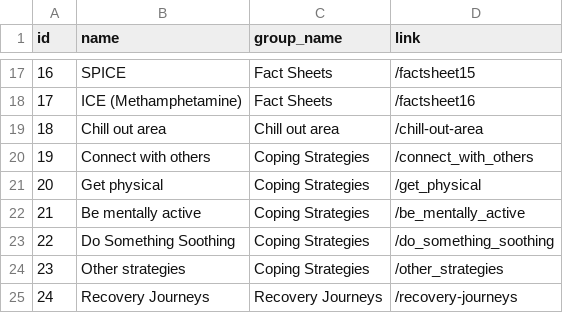
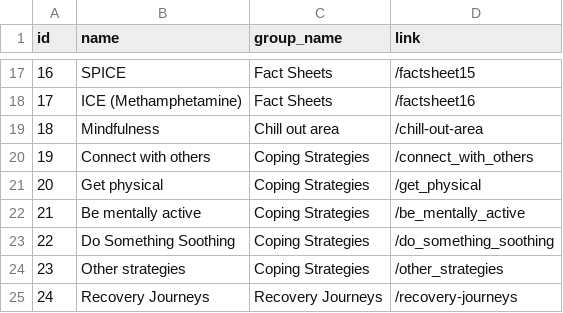
Before and after one commit to UoM-Digital-Health-Software/ConnectManagementPortal, a CSV file: src/main/resources/config/liquibase/modules.csv, drawn as a sheet; only a part is shown, gaps mark what is left out.

```diff
--- a/src/main/resources/config/liquibase/modules.csv
+++ b/src/main/resources/config/liquibase/modules.csv
@@ -18,3 +18,3 @@ id;name;group_name;link
 17;ICE (Methamphetamine);Fact Sheets;/factsheet16
-18;Chill out area;Chill out area;/chill-out-area
+18;Mindfulness;Chill out area;/chill-out-area
 19;Connect with others;Coping Strategies;/connect_with_others
```
Also changed, not shown: 2 other files.
